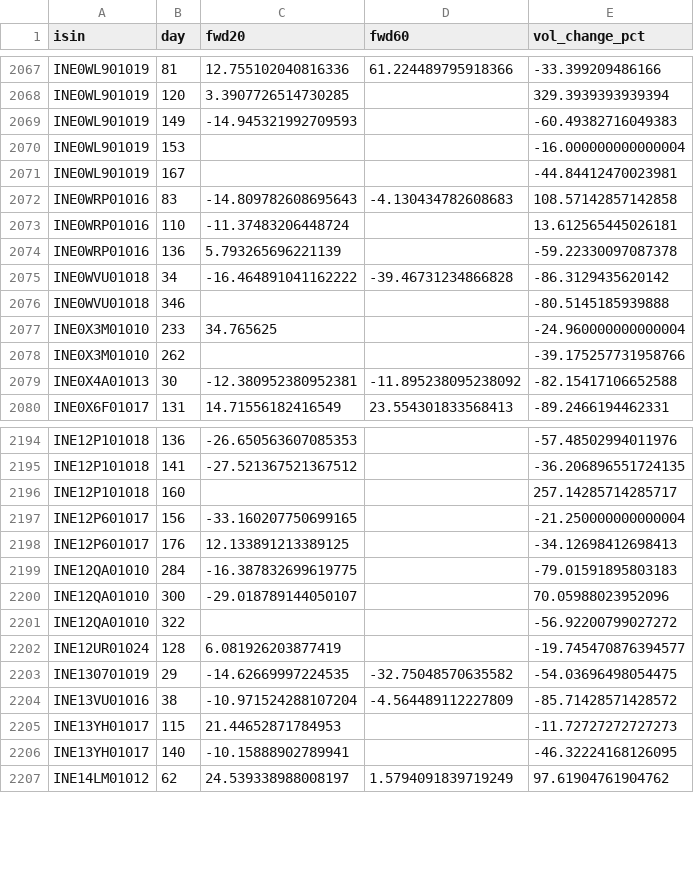
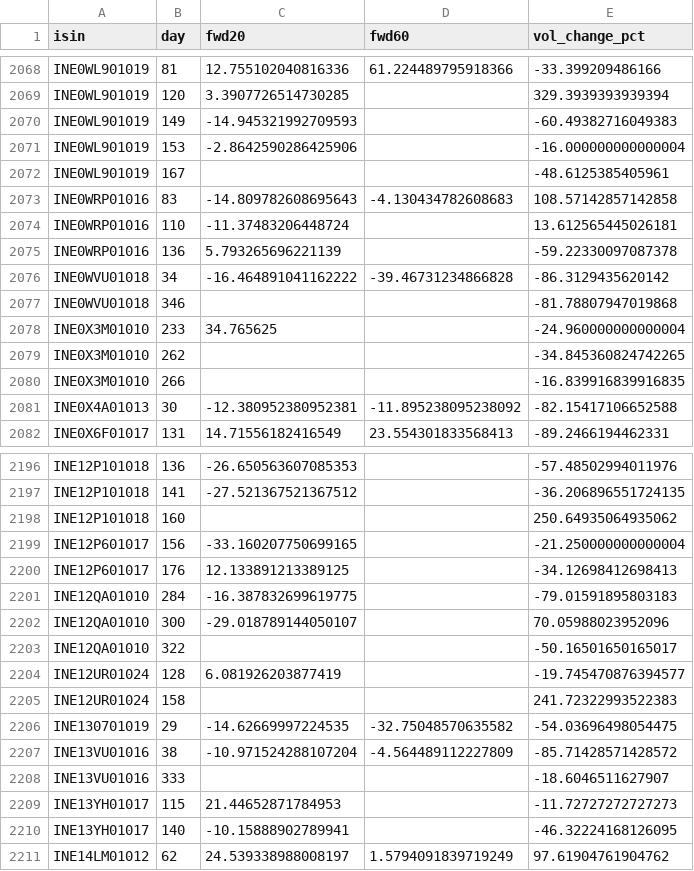
Before and after one commit to rishabhinai-netizen/ipo-radar, a CSV file: data/bandlock_events.csv, drawn as a sheet; only a part is shown, gaps mark what is left out; the diff covers the shown part only.

```diff
--- a/data/bandlock_events.csv
+++ b/data/bandlock_events.csv
@@ -2069,4 +2070,4 @@ INE0WL901019,120,3.3907726514730285,,329.3939393939394
 INE0WL901019,149,-14.945321992709593,,-60.49382716049383
-INE0WL901019,153,,,-16.000000000000004
-INE0WL901019,167,,,-44.84412470023981
+INE0WL901019,153,-2.8642590286425906,,-16.000000000000004
+INE0WL901019,167,,,-48.6125385405961
 INE0WRP01016,83,-14.809782608695643,-4.130434782608683,108.57142857142858
@@ -2075,5 +2076,6 @@ INE0WRP01016,136,5.793265696221139,,-59.22330097087378
 INE0WVU01018,34,-16.464891041162222,-39.46731234866828,-86.3129435620142
-INE0WVU01018,346,,,-80.5145185939888
+INE0WVU01018,346,,,-81.78807947019868
 INE0X3M01010,233,34.765625,,-24.960000000000004
-INE0X3M01010,262,,,-39.175257731958766
+INE0X3M01010,262,,,-34.845360824742265
+INE0X3M01010,266,,,-16.839916839916835
 INE0X4A01013,30,-12.380952380952381,-11.895238095238092,-82.15417106652588
@@ -2195,3 +2197,3 @@ INE12P101018,136,-26.650563607085353,,-57.48502994011976
 INE12P101018,141,-27.521367521367512,,-36.206896551724135
-INE12P101018,160,,,257.14285714285717
+INE12P101018,160,,,250.64935064935062
 INE12P601017,156,-33.160207750699165,,-21.250000000000004
@@ -2200,6 +2202,8 @@ INE12QA01010,284,-16.387832699619775,,-79.01591895803183
 INE12QA01010,300,-29.018789144050107,,70.05988023952096
-INE12QA01010,322,,,-56.92200799027272
+INE12QA01010,322,,,-50.16501650165017
 INE12UR01024,128,6.081926203877419,,-19.745470876394577
+INE12UR01024,158,,,241.72322993522383
 INE130701019,29,-14.62669997224535,-32.75048570635582,-54.03696498054475
 INE13VU01016,38,-10.971524288107204,-4.564489112227809,-85.71428571428572
+INE13VU01016,333,,,-18.6046511627907
 INE13YH01017,115,21.44652871784953,,-11.72727272727273
```
Also changed, not shown: 2 added rows and 126 edited cells elsewhere in this file, data/event_lockin30.csv, data/event_lockin90.csv, 14 other files.
